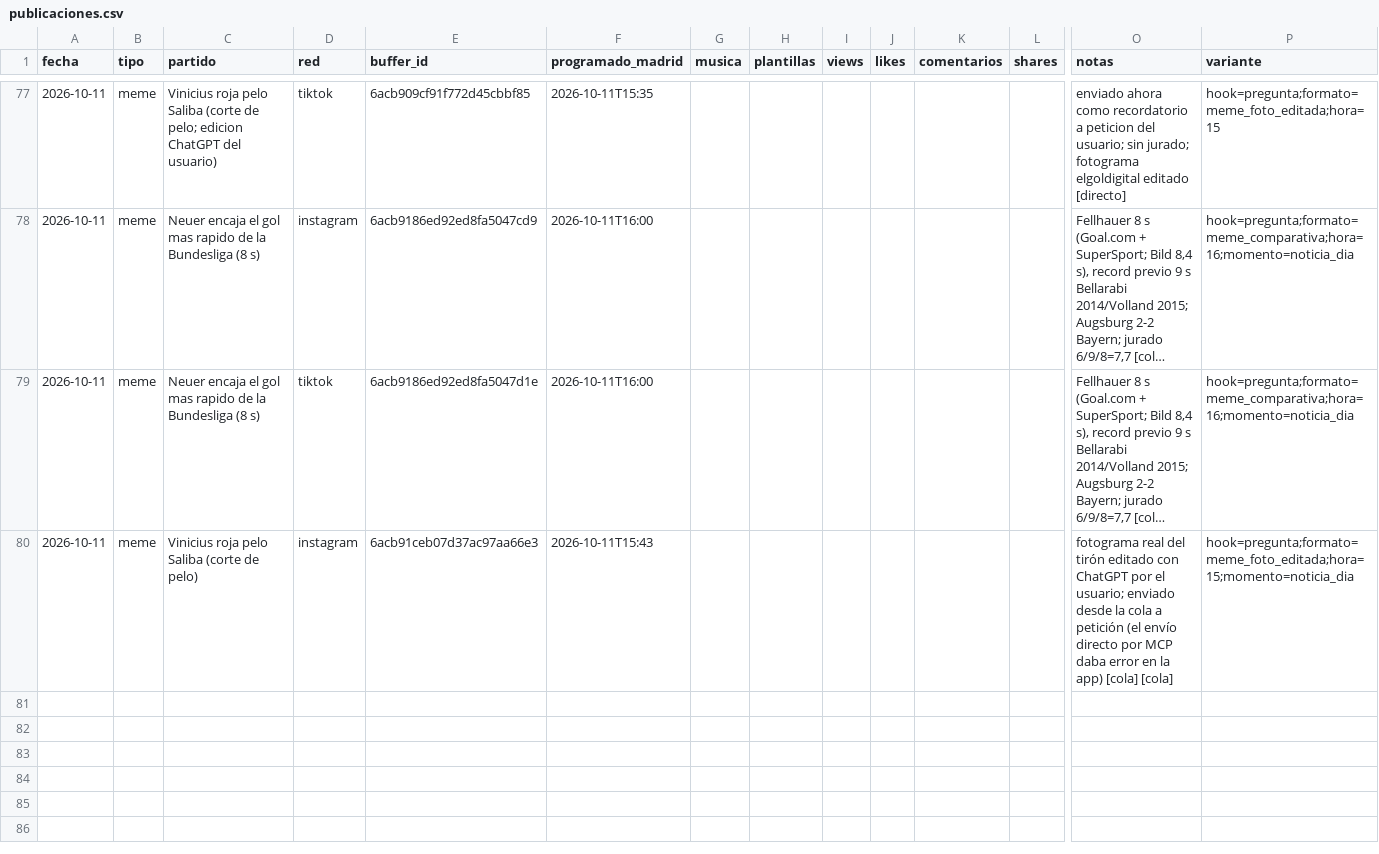
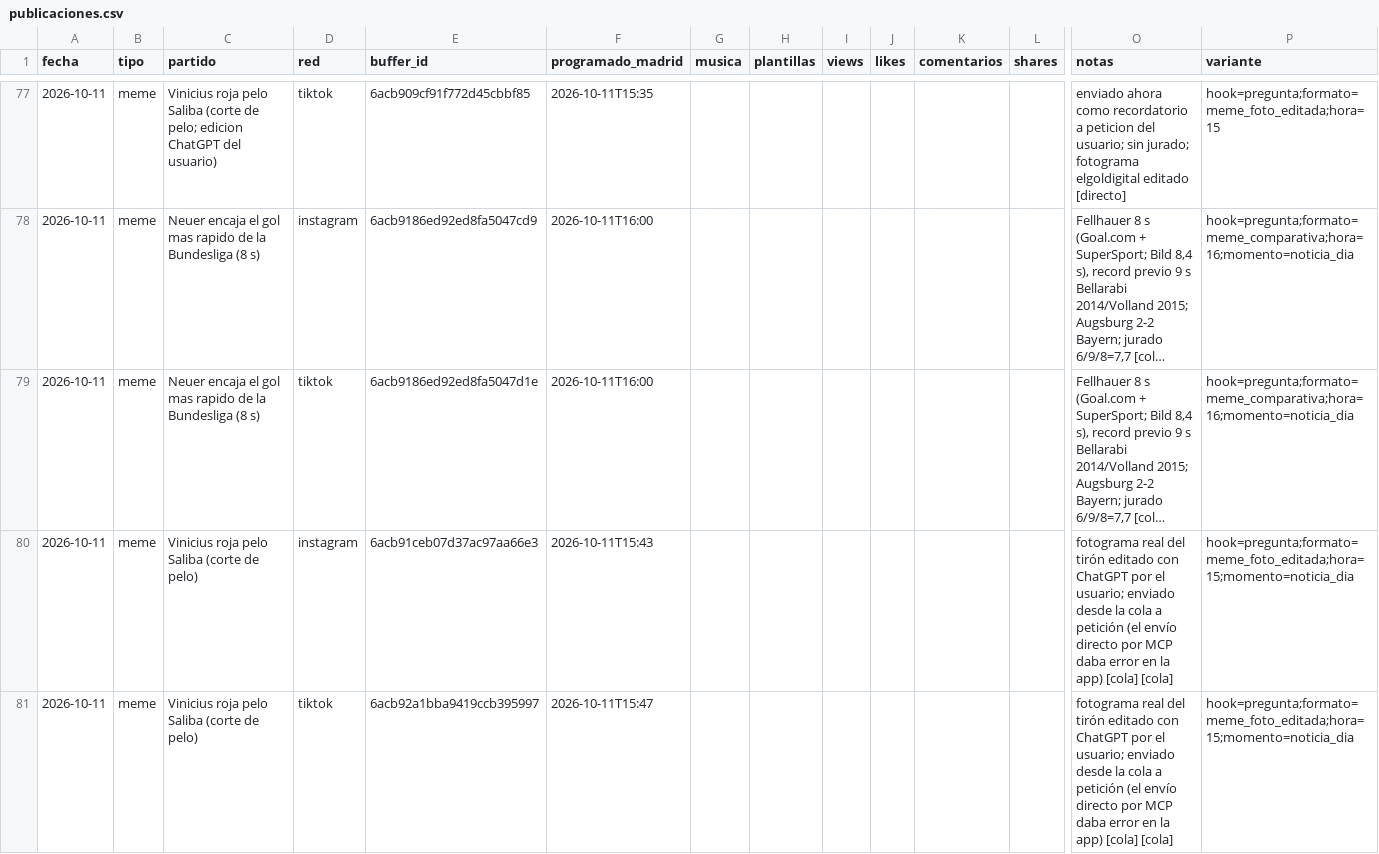
Before and after one commit to oundialae-debug/Live, a CSV file: redes/publicaciones.csv, drawn as a sheet; only a part is shown, gaps mark what is left out; long unchanged cells end in …; rows hold the shown columns only; the diff names each change by its address in the sheet, - before the commit and + after, or states it on an @@ line.

Commit message:
cola: enviados a Buffer [skip ci]

```diff
--- a/redes/publicaciones.csv
+++ b/redes/publicaciones.csv
+row 81: 2026-10-11 | meme | Vinicius roja pelo Saliba (corte de pelo) | tiktok | 6acb92a1bba9419ccb395997 | 2026-10-11T15:47 |  |  |  |  |  |  | fotograma real del tirón editado con ChatGPT por el usuario; enviado desde la cola a petición (el envío directo por MCP daba error en la app) [cola] [cola] | hook=pregunta;formato=meme_foto_editada;hora=15;momento=noticia_dia
```
Also changed, not shown: 1 other file.
